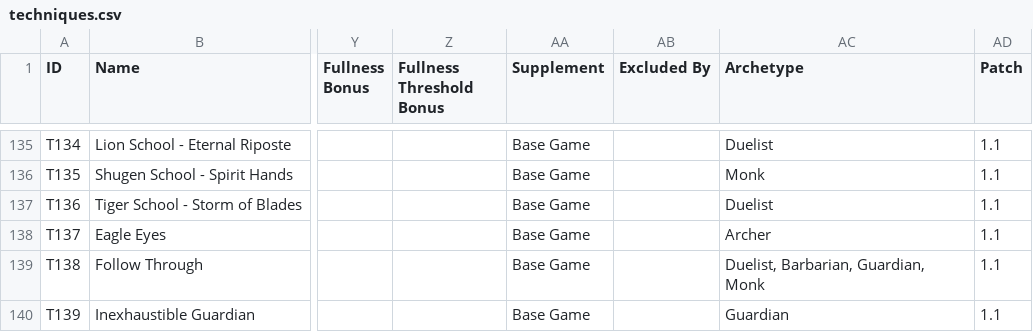
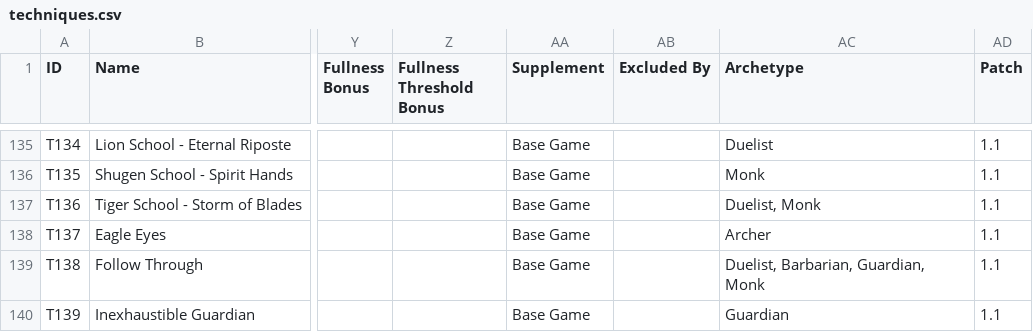
Before and after one commit to sessorach/flagonquest, a CSV file: scripts/techniques.csv, drawn as a sheet; only a part is shown, gaps mark what is left out; the diff names each change by its address in the sheet, - before the commit and + after, or states it on an @@ line.

```diff
--- a/scripts/techniques.csv
+++ b/scripts/techniques.csv
-AC137 (Archetype): Duelist
+AC137 (Archetype): Duelist, Monk
```
Also changed, not shown: scripts/items.csv, 1 other file.
